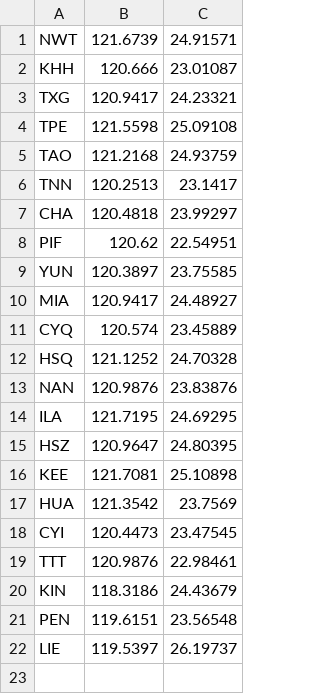
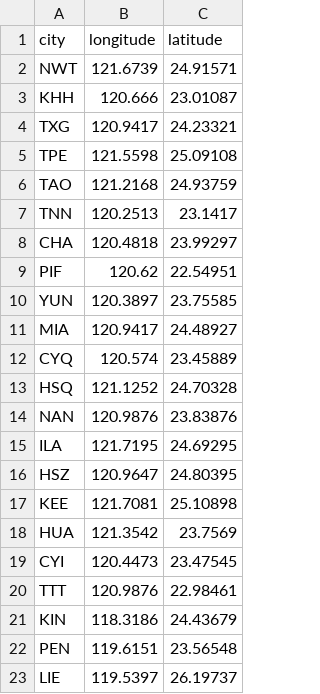
Before and after one commit to lydia7635/AI2022-Final, a CSV file: data/latitude.csv, drawn as a sheet; the diff names each change by its address in the sheet, - before the commit and + after, or states it on an @@ line.

Commit message:
fix latitude

```diff
--- a/data/latitude.csv
+++ b/data/latitude.csv
+row 1: city | longitude | latitude
```
